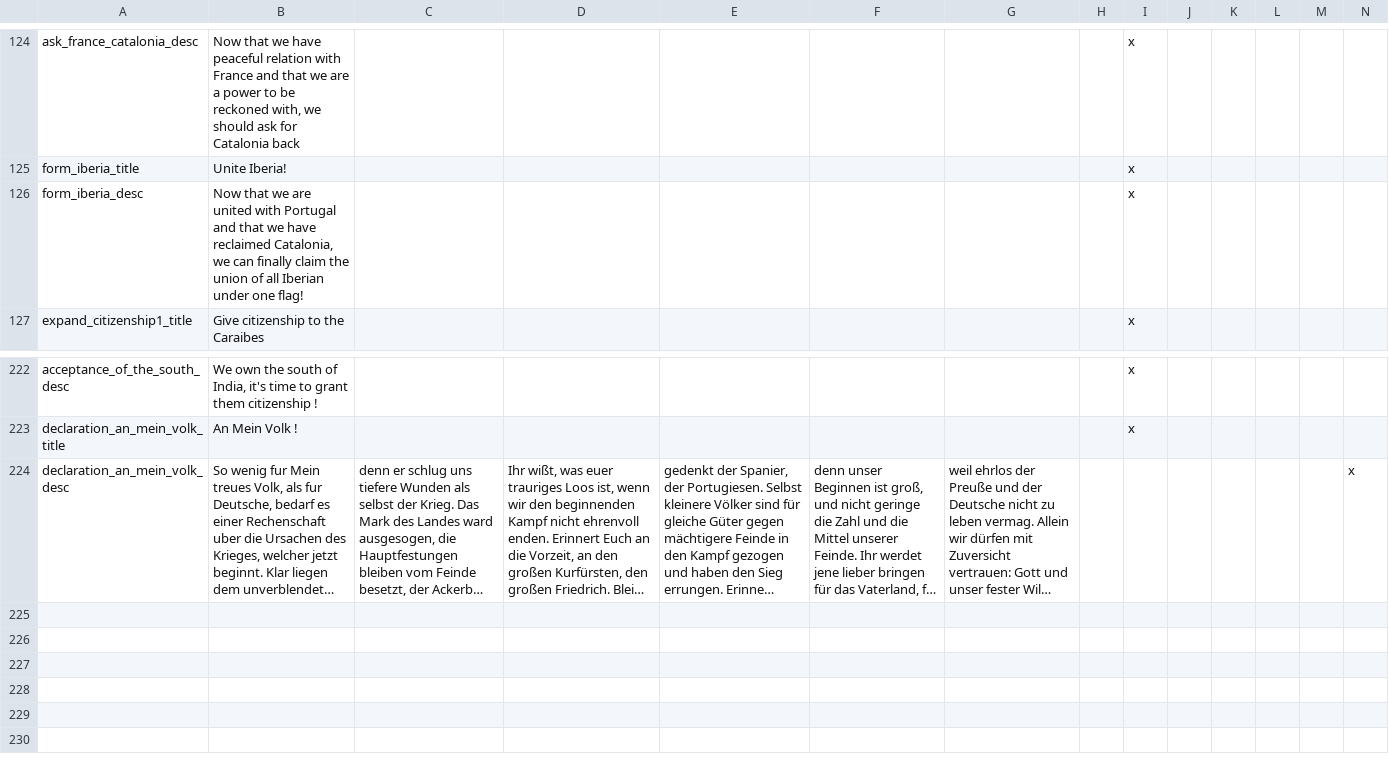
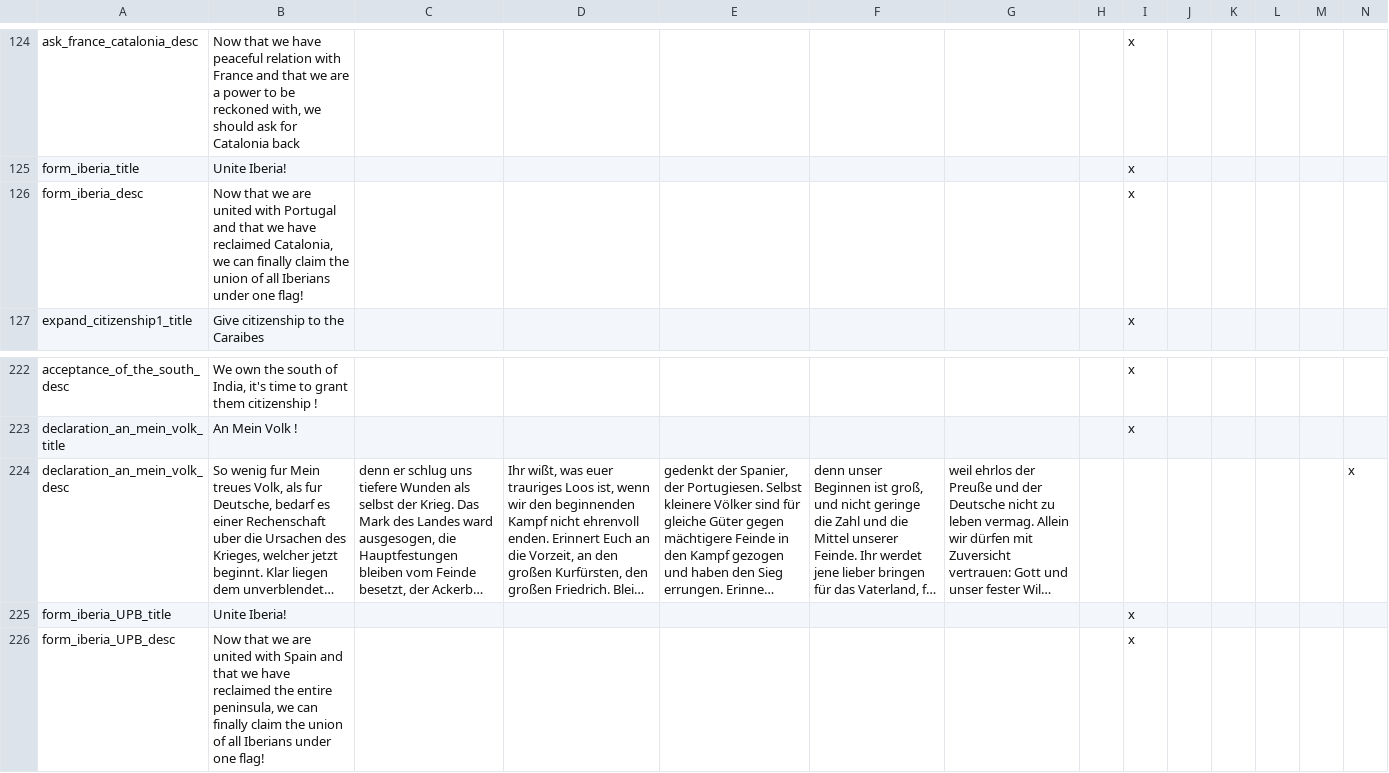
Before and after one commit to MaTi5893/Napoleon-s-Legacy-Remastered, a CSV file: Napoleon's Legacy_Remake/localisation/NL_remake_decisions.csv, drawn as a sheet; only a part is shown, gaps mark what is left out; long unchanged cells end in …; the diff names each change by its address in the sheet, - before the commit and + after, or states it on an @@ line.

Commit message:
portugal forming spain

```diff
--- a/Napoleon's Legacy_Remake/localisation/NL_remake_decisions.csv
+++ b/Napoleon's Legacy_Remake/localisation/NL_remake_decisions.csv
-B126: …of all Iberian under one…
+B126: …of all Iberians under one…
+row 225: form_iberia_UPB_title | Unite Iberia! |  |  |  |  |  |  | x
+row 226: form_iberia_UPB_desc | Now that we are united with Spain and that we have reclaimed the entire peninsula, we can finally claim the union of all Iberians under one flag! |  |  |  |  |  |  | x
```
Also changed, not shown: 2 other files.
